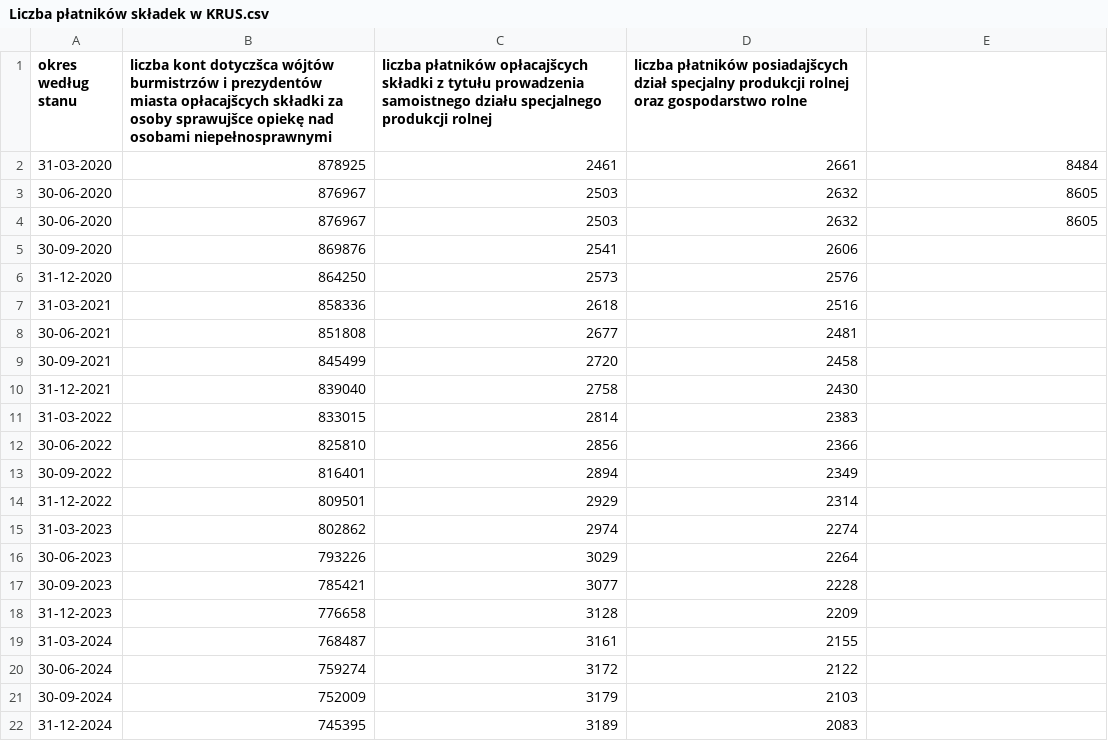
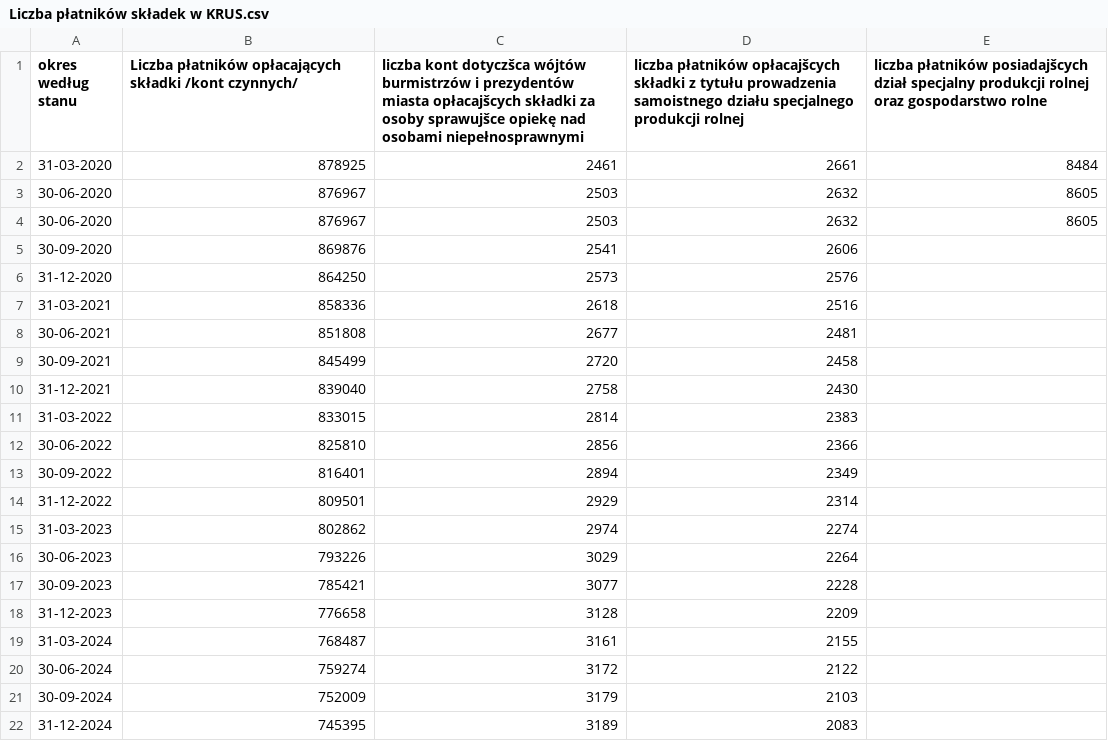
Before and after one commit to barbwozn/KRUS-data-, a CSV file: dane_excel_kwartalne/Liczba płatników składek w KRUS.csv, drawn as a sheet.

Commit message:
Update Liczba płatników składek w KRUS.csv

```diff
--- a/dane_excel_kwartalne/Liczba płatników składek w KRUS.csv
+++ b/dane_excel_kwartalne/Liczba płatników składek w KRUS.csv
@@ -1,2 +1,2 @@
-okres według stanu, liczba kont dotyczšca wójtów burmistrzów i prezydentów miasta opłacajšcych składki za osoby sprawujšce opiekę nad osobami niepełnosprawnymi, liczba płatników opłacajšcych składki z tytułu prowadzenia samoistnego działu specjalnego produkcji rolnej, liczba płatników posiadajšcych dział specjalny produkcji rolnej oraz gospodarstwo rolne
+okres według stanu, Liczba płatników opłacających składki /kont czynnych/, liczba kont dotyczšca wójtów burmistrzów i prezydentów miasta opłacajšcych składki za osoby sprawujšce opiekę nad osobami niepełnosprawnymi, liczba płatników opłacajšcych składki z tytułu prowadzenia samoistnego działu specjalnego produkcji rolnej, liczba płatników posiadajšcych dział specjalny produkcji rolnej oraz gospodarstwo rolne
 31-03-2020 , 878925, 2461, 2661, 8484
```
